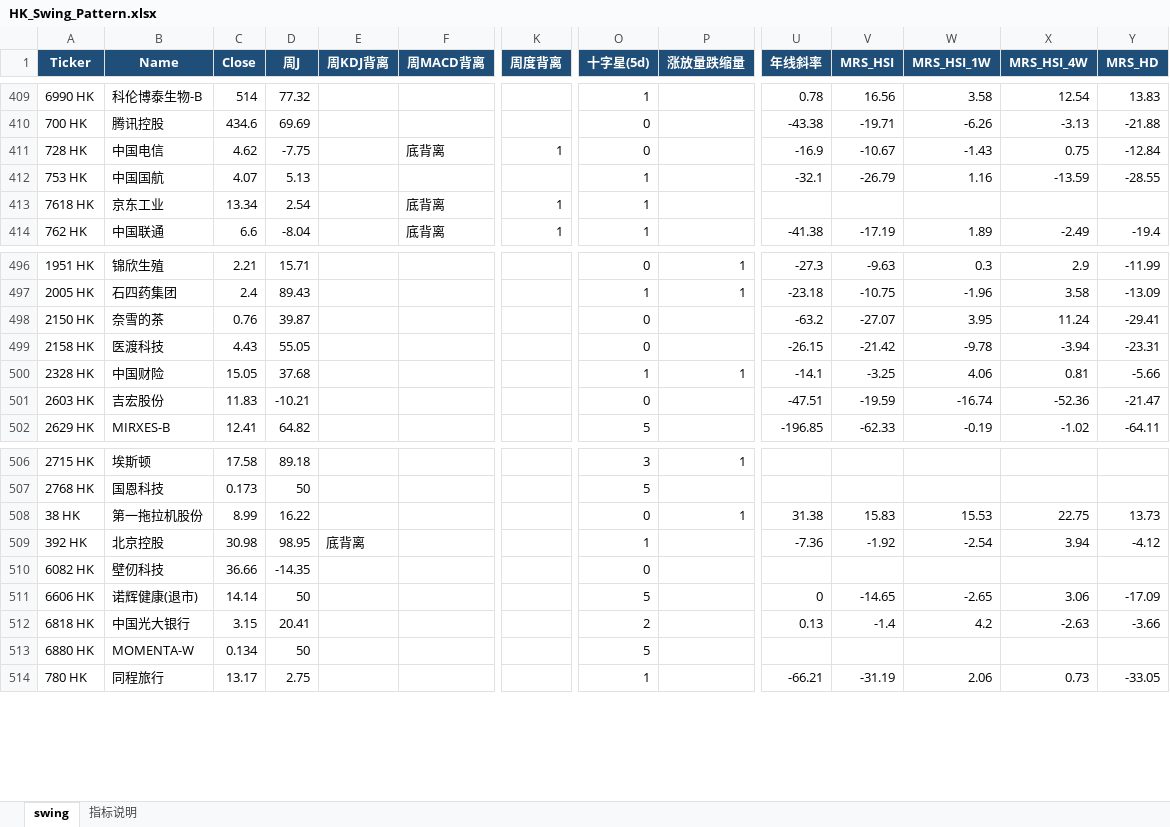
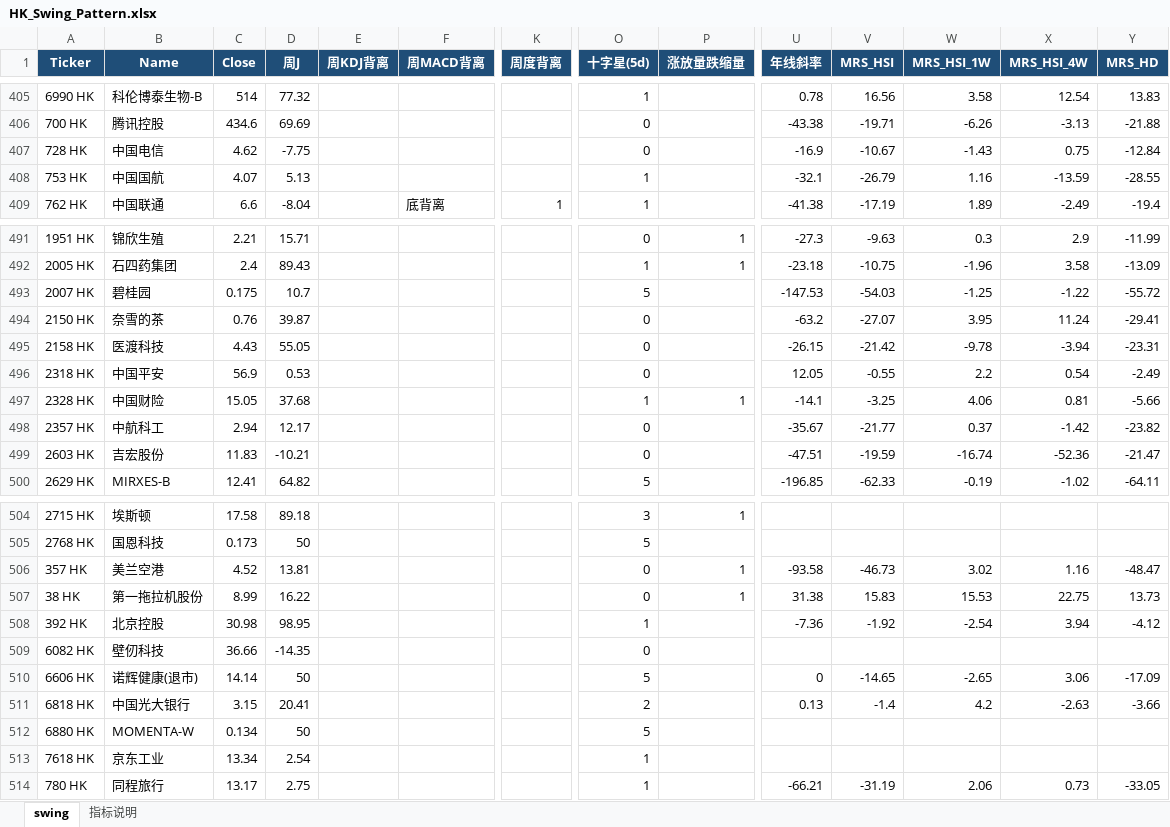
Before and after one commit to jibom/trend-equity-screener, an Excel workbook: hk_swing_pattern/HK_Swing_Pattern.xlsx, sheet swing, drawn as a sheet; only a part is shown, gaps mark what is left out; values as stored, in another font and other column widths than the file's, no borders; removed rows and columns are numbered as before the commit, all else as after; rows hold the shown columns only; the diff covers the shown part only; the diff names each change by its address in the sheet, - before the commit and + after, or states it on an @@ line.

```diff
--- a/hk_swing_pattern/HK_Swing_Pattern.xlsx (sheet swing)
+++ b/hk_swing_pattern/HK_Swing_Pattern.xlsx (sheet swing)
-F407 (周MACD背离): 底背离
+F407 (周MACD背离): (empty)
-K407 (周度背离): 1
+K407 (周度背离): (empty)
-row 413: 7618 HK | 京东工业 | 13.34 | 2.54 |  | 底背离 | 1 | 1
+row 493: 2007 HK | 碧桂园 | 0.175 | 10.7 |  |  |  | 5 |  | -147.53 | -54.03 | -1.25 | -1.22 | -55.72
+row 496: 2318 HK | 中国平安 | 56.9 | 0.53 |  |  |  | 0 |  | 12.05 | -0.55 | 2.2 | 0.54 | -2.49
+row 498: 2357 HK | 中航科工 | 2.94 | 12.17 |  |  |  | 0 |  | -35.67 | -21.77 | 0.37 | -1.42 | -23.82
+row 506: 357 HK | 美兰空港 | 4.52 | 13.81 |  |  |  | 0 | 1 | -93.58 | -46.73 | 3.02 | 1.16 | -48.47
-E508 (周KDJ背离): 底背离
+E508 (周KDJ背离): (empty)
+row 513: 7618 HK | 京东工业 | 13.34 | 2.54 |  |  |  | 1
```
Also changed, not shown: 4 removed rows and 260 edited cells elsewhere in this sheet, sheet 指标说明, public/hk_swing_pattern/HK_Swing_Pattern.xlsx, 2 other files.
